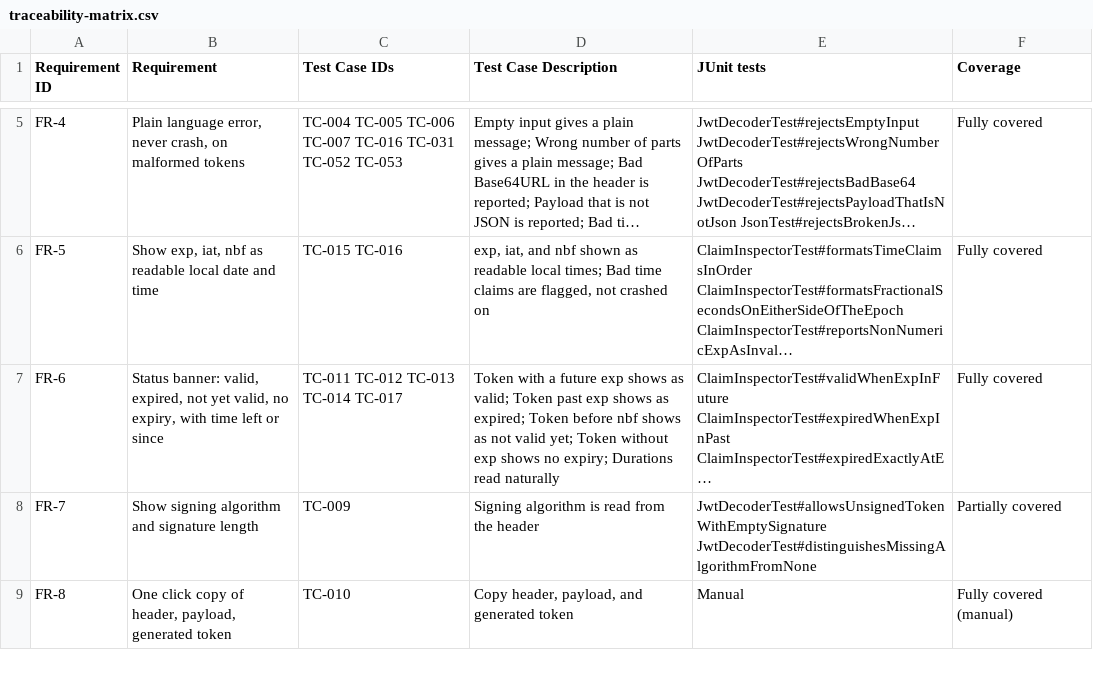
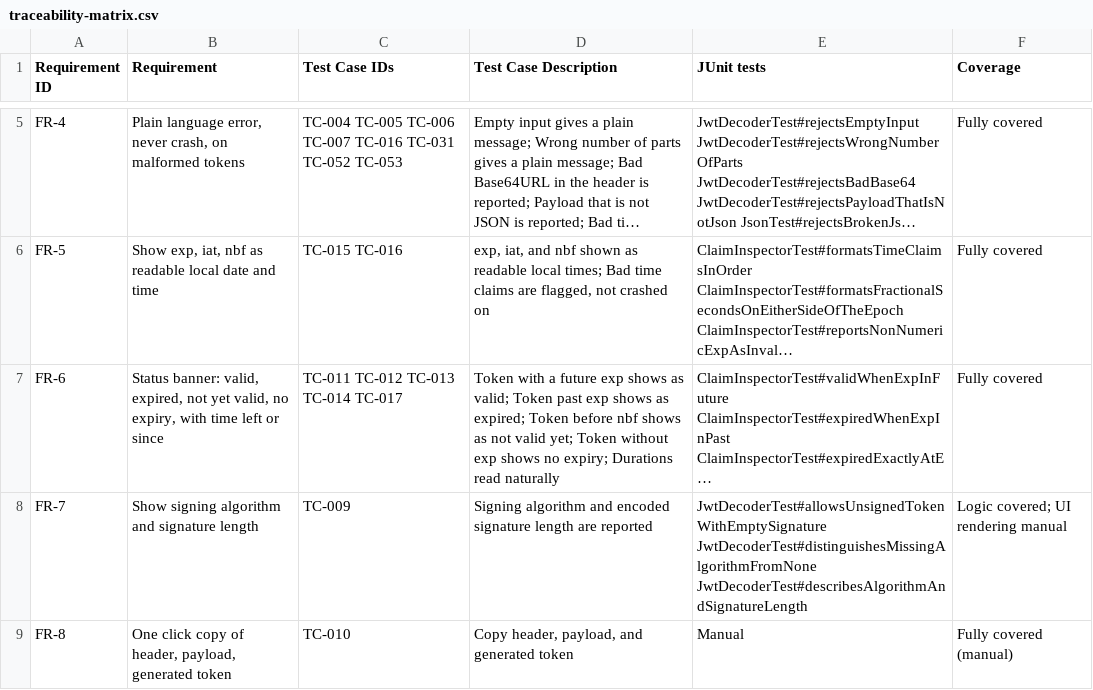
Before and after one commit to isad07/JWToffline, a CSV file: docs/deliverable-2.1/traceability-matrix.csv, drawn as a sheet; only a part is shown, gaps mark what is left out; long unchanged cells end in …; the diff covers the shown part only; the diff names each change by its address in the sheet, - before the commit and + after, or states it on an @@ line.

Commit message:
updated test docs, added error handling in UI

```diff
--- a/docs/deliverable-2.1/traceability-matrix.csv
+++ b/docs/deliverable-2.1/traceability-matrix.csv
-D8 (Test Case Description): Signing algorithm is read from the header
+D8 (Test Case Description): Signing algorithm and encoded signature length are reported
-E8 (JUnit tests): JwtDecoderTest#allowsUnsignedTokenWithEmptySignature JwtDecoderTest#distinguishesMissingAlgorithmFromNone
+E8 (JUnit tests): JwtDecoderTest#allowsUnsignedTokenWithEmptySignature JwtDecoderTest#distinguishesMissingAlgorithmFromNone JwtDecoderTest#describesAlgorithmAndSignatureLength
-F8 (Coverage): Partially covered
+F8 (Coverage): Logic covered; UI rendering manual
```
Also changed, not shown: 6 edited cells elsewhere in this file, 10 other files.
